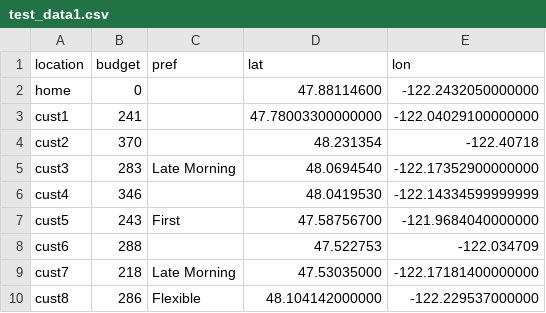
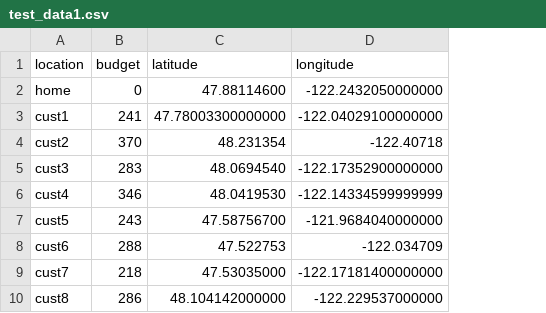
Before and after one commit to TyloBedo/C964-Conputer-Science-Capstone, a CSV file: data/test_data1.csv, drawn as a sheet; only a part is shown; removed rows and columns are numbered as before the commit, all else as after; the diff names each change by its address in the sheet, - before the commit and + after, or states it on an @@ line.

Commit message:
added extra testing data

```diff
--- a/data/test_data1.csv
+++ b/data/test_data1.csv
-column C (pref), rows 5-10: Late Morning |  | First |  | Late Morning | Flexible
-C1: lat
+C1: latitude
-D1: lon
+D1: longitude
```
Also changed, not shown: 5 other files.
